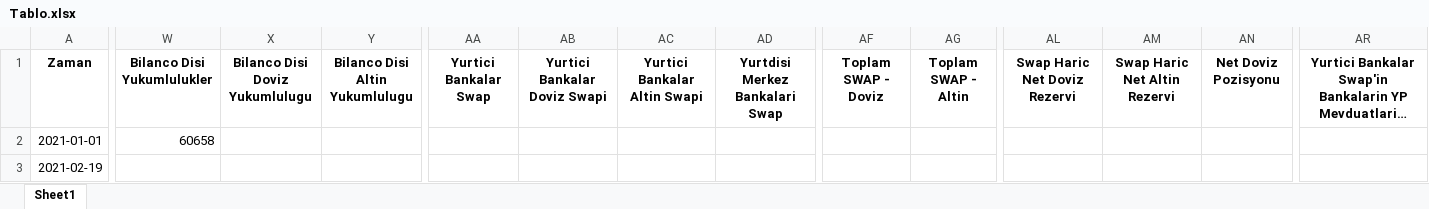
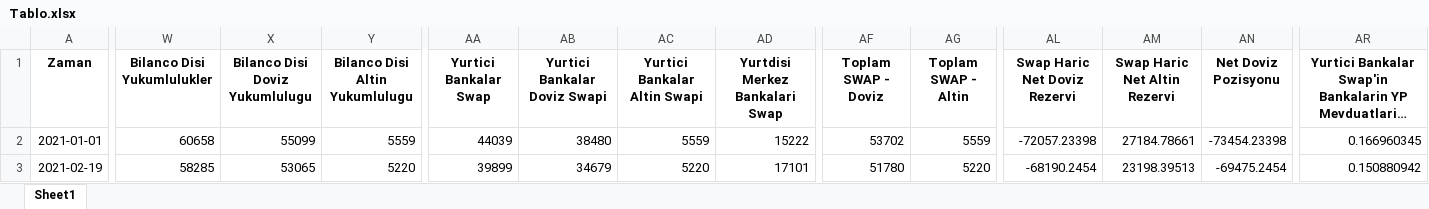
Before and after one commit to mb-reserves/mb-reserves.github.io, an Excel workbook: docs/Tablo.xlsx, sheet Sheet1, drawn as a sheet; only a part is shown, gaps mark what is left out; long unchanged cells end in …; values as stored, in another font and other column widths than the file's, no borders; the diff covers the shown part only; the diff names each change by its address in the sheet, - before the commit and + after, or states it on an @@ line.

```diff
--- a/docs/Tablo.xlsx (sheet Sheet1)
+++ b/docs/Tablo.xlsx (sheet Sheet1)
-X2 (Bilanco Disi Doviz Yukumlulugu): (empty)
+X2 (Bilanco Disi Doviz Yukumlulugu): 55099
-Y2 (Bilanco Disi Altin Yukumlulugu): (empty)
+Y2 (Bilanco Disi Altin Yukumlulugu): 5559
-AA2 (Yurtici Bankalar Swap): (empty)
+AA2 (Yurtici Bankalar Swap): 44039
-AB2 (Yurtici Bankalar Doviz Swapi): (empty)
+AB2 (Yurtici Bankalar Doviz Swapi): 38480
-AC2 (Yurtici Bankalar Altin Swapi): (empty)
+AC2 (Yurtici Bankalar Altin Swapi): 5559
-AD2 (Yurtdisi Merkez Bankalari Swap): (empty)
+AD2 (Yurtdisi Merkez Bankalari Swap): 15222
-AF2 (Toplam SWAP - Doviz): (empty)
+AF2 (Toplam SWAP - Doviz): 53702
-AG2 (Toplam SWAP - Altin): (empty)
+AG2 (Toplam SWAP - Altin): 5559
-AL2 (Swap Haric Net Doviz Rezervi): (empty)
+AL2 (Swap Haric Net Doviz Rezervi): -72057.23398
-AM2 (Swap Haric Net Altin Rezervi): (empty)
+AM2 (Swap Haric Net Altin Rezervi): 27184.78661
-AN2 (Net Doviz Pozisyonu): (empty)
+AN2 (Net Doviz Pozisyonu): -73454.23398
-AR2: (empty)
+AR2: 0.166960345
-W3 (Bilanco Disi Yukumlulukler): (empty)
+W3 (Bilanco Disi Yukumlulukler): 58285
-X3 (Bilanco Disi Doviz Yukumlulugu): (empty)
+X3 (Bilanco Disi Doviz Yukumlulugu): 53065
-Y3 (Bilanco Disi Altin Yukumlulugu): (empty)
+Y3 (Bilanco Disi Altin Yukumlulugu): 5220
-AA3 (Yurtici Bankalar Swap): (empty)
+AA3 (Yurtici Bankalar Swap): 39899
-AB3 (Yurtici Bankalar Doviz Swapi): (empty)
+AB3 (Yurtici Bankalar Doviz Swapi): 34679
-AC3 (Yurtici Bankalar Altin Swapi): (empty)
+AC3 (Yurtici Bankalar Altin Swapi): 5220
-AD3 (Yurtdisi Merkez Bankalari Swap): (empty)
+AD3 (Yurtdisi Merkez Bankalari Swap): 17101
-AF3 (Toplam SWAP - Doviz): (empty)
+AF3 (Toplam SWAP - Doviz): 51780
-AG3 (Toplam SWAP - Altin): (empty)
+AG3 (Toplam SWAP - Altin): 5220
-AL3 (Swap Haric Net Doviz Rezervi): (empty)
+AL3 (Swap Haric Net Doviz Rezervi): -68190.2454
-AM3 (Swap Haric Net Altin Rezervi): (empty)
+AM3 (Swap Haric Net Altin Rezervi): 23198.39513
-AN3 (Net Doviz Pozisyonu): (empty)
+AN3 (Net Doviz Pozisyonu): -69475.2454
-AR3: (empty)
+AR3: 0.150880942
```
Also changed, not shown: 884 edited cells elsewhere in this sheet, docs/data_table.xlsx, 2 other files.
